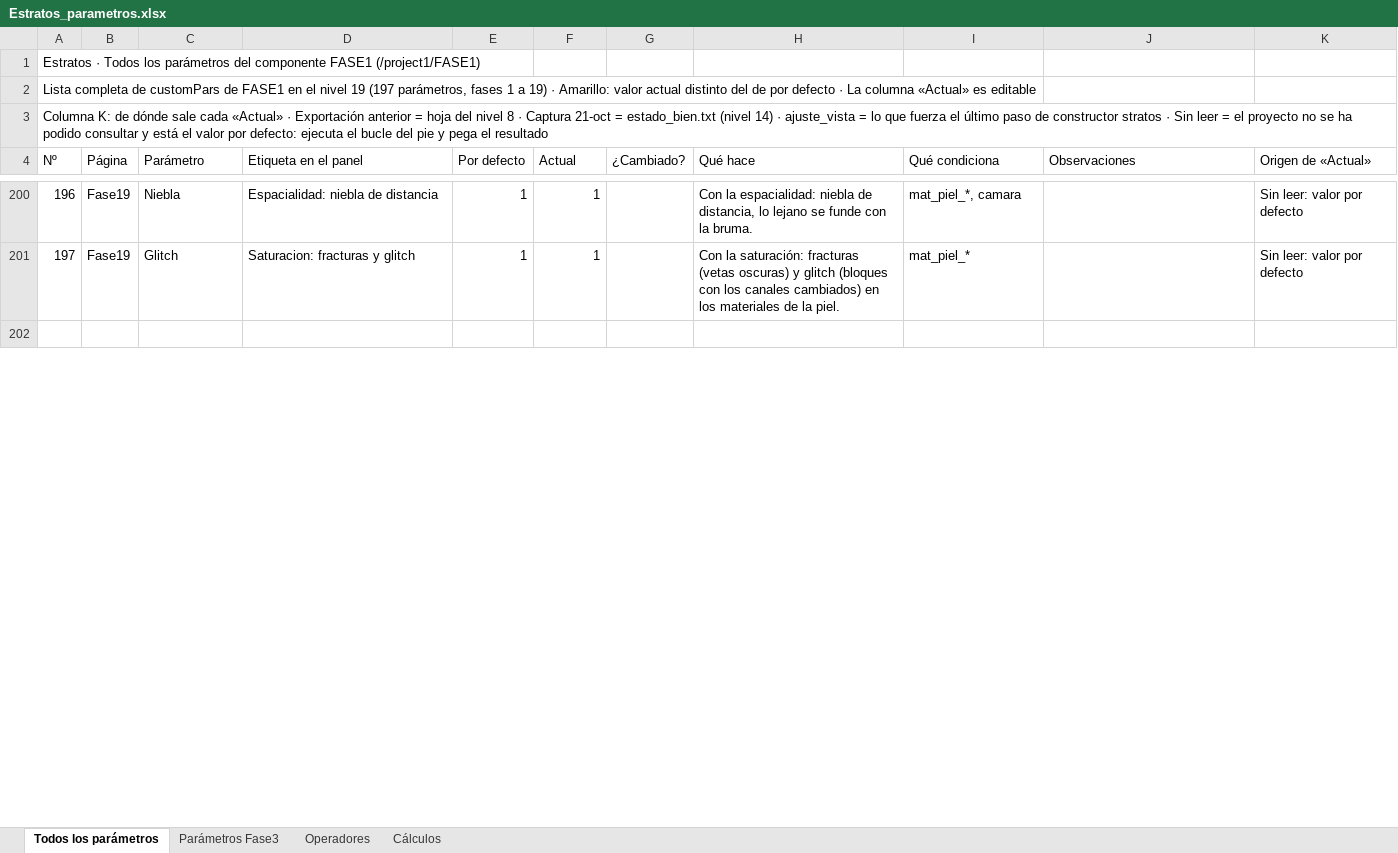
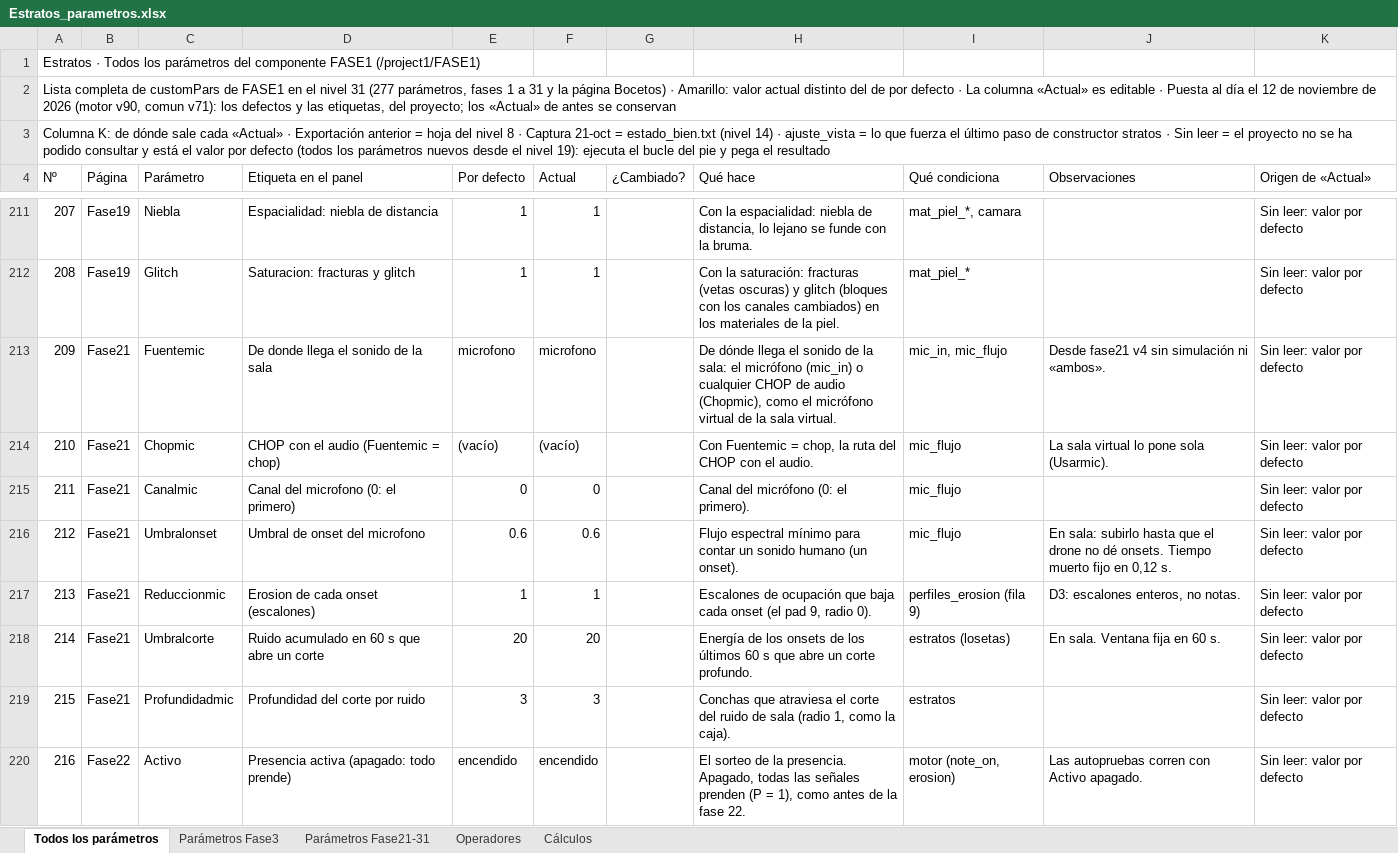
Before and after one commit to rrdavik/stratos, an Excel workbook: docs/Estratos_parametros.xlsx, sheet Todos los parámetros, drawn as a sheet; only a part is shown, gaps mark what is left out; the shorter side is filled out with more unchanged rows; values as stored, in another font and other column widths than the file's, no cell formats; charts and pictures and conditional formats not drawn; the diff covers the shown part only; the diff names each change by its address in the sheet, - before the commit and + after, or states it on an @@ line.

```diff
--- a/docs/Estratos_parametros.xlsx (sheet Todos los parámetros)
+++ b/docs/Estratos_parametros.xlsx (sheet Todos los parámetros)
+sheet tab: Parámetros Fase21-31
@@ column A (Nº) renumbered between rows 2 and 212 @@
+row 213: 209 | Fase21 | Fuentemic | De donde llega el sonido de la sala | microfono | microfono |  | De dónde llega el sonido de la sala: el micrófono (mic_in) o cualquier CHOP de audio (Chopmic), como el micrófono virtual de la sala virtual. | mic_in, mic_flujo | Desde fase21 v4 sin simulación ni «ambos». | Sin leer: valor por defecto
+row 214: 210 | Fase21 | Chopmic | CHOP con el audio (Fuentemic = chop) | (vacío) | (vacío) |  | Con Fuentemic = chop, la ruta del CHOP con el audio. | mic_flujo | La sala virtual lo pone sola (Usarmic). | Sin leer: valor por defecto
+row 215: 211 | Fase21 | Canalmic | Canal del microfono (0: el primero) | 0 | 0 |  | Canal del micrófono (0: el primero). | mic_flujo |  | Sin leer: valor por defecto
+row 216: 212 | Fase21 | Umbralonset | Umbral de onset del microfono | 0.6 | 0.6 |  | Flujo espectral mínimo para contar un sonido humano (un onset). | mic_flujo | En sala: subirlo hasta que el drone no dé onsets. Tiempo muerto fijo en 0,12 s. | Sin leer: valor por defecto
+row 217: 213 | Fase21 | Reduccionmic | Erosion de cada onset (escalones) | 1 | 1 |  | Escalones de ocupación que baja cada onset (el pad 9, radio 0). | perfiles_erosion (fila 9) | D3: escalones enteros, no notas. | Sin leer: valor por defecto
+row 218: 214 | Fase21 | Umbralcorte | Ruido acumulado en 60 s que abre un corte | 20 | 20 |  | Energía de los onsets de los últimos 60 s que abre un corte profundo. | estratos (losetas) | En sala. Ventana fija en 60 s. | Sin leer: valor por defecto
+row 219: 215 | Fase21 | Profundidadmic | Profundidad del corte por ruido | 3 | 3 |  | Conchas que atraviesa el corte del ruido de sala (radio 1, como la caja). | estratos |  | Sin leer: valor por defecto
+row 220: 216 | Fase22 | Activo | Presencia activa (apagado: todo prende) | encendido | encendido |  | El sorteo de la presencia. Apagado, todas las señales prenden (P = 1), como antes de la fase 22. | motor (note_on, erosion) | Las autopruebas corren con Activo apagado. | Sin leer: valor por defecto
```
Also changed, not shown: 141 added rows, 33 removed rows, 5 moved rows and 14 edited cells elsewhere in this sheet, sheet Parámetros Fase3, cell formats, formulas that keep their value, charts or pictures.
